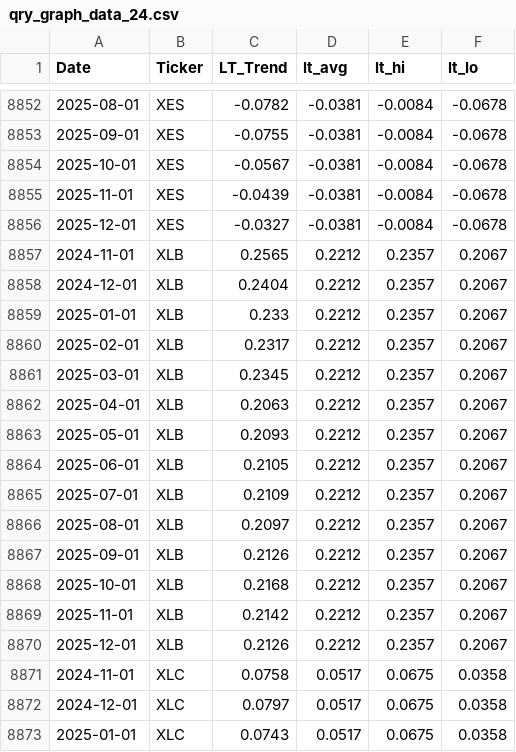
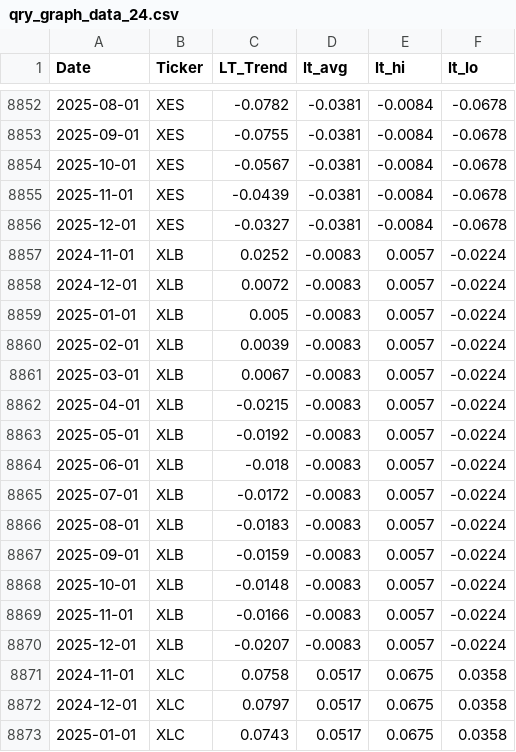
Before and after one commit to MarkmentumResearch/Demo, a CSV file: data/qry_graph_data_24.csv, drawn as a sheet; only a part is shown, gaps mark what is left out; the diff covers the shown part only.

```diff
--- a/data/qry_graph_data_24.csv
+++ b/data/qry_graph_data_24.csv
@@ -8856,16 +8856,16 @@ Date,Ticker,LT_Trend,lt_avg,lt_hi,lt_lo
 2025-12-01,XES,-0.0327,-0.0381,-0.0084,-0.0678
-2024-11-01,XLB,0.2565,0.2212,0.2357,0.2067
-2024-12-01,XLB,0.2404,0.2212,0.2357,0.2067
-2025-01-01,XLB,0.233,0.2212,0.2357,0.2067
-2025-02-01,XLB,0.2317,0.2212,0.2357,0.2067
-2025-03-01,XLB,0.2345,0.2212,0.2357,0.2067
-2025-04-01,XLB,0.2063,0.2212,0.2357,0.2067
-2025-05-01,XLB,0.2093,0.2212,0.2357,0.2067
-2025-06-01,XLB,0.2105,0.2212,0.2357,0.2067
-2025-07-01,XLB,0.2109,0.2212,0.2357,0.2067
-2025-08-01,XLB,0.2097,0.2212,0.2357,0.2067
-2025-09-01,XLB,0.2126,0.2212,0.2357,0.2067
-2025-10-01,XLB,0.2168,0.2212,0.2357,0.2067
-2025-11-01,XLB,0.2142,0.2212,0.2357,0.2067
-2025-12-01,XLB,0.2126,0.2212,0.2357,0.2067
+2024-11-01,XLB,0.0252,-0.0083,0.0057,-0.0224
+2024-12-01,XLB,0.0072,-0.0083,0.0057,-0.0224
+2025-01-01,XLB,0.005,-0.0083,0.0057,-0.0224
+2025-02-01,XLB,0.0039,-0.0083,0.0057,-0.0224
+2025-03-01,XLB,0.0067,-0.0083,0.0057,-0.0224
+2025-04-01,XLB,-0.0215,-0.0083,0.0057,-0.0224
+2025-05-01,XLB,-0.0192,-0.0083,0.0057,-0.0224
+2025-06-01,XLB,-0.018,-0.0083,0.0057,-0.0224
+2025-07-01,XLB,-0.0172,-0.0083,0.0057,-0.0224
+2025-08-01,XLB,-0.0183,-0.0083,0.0057,-0.0224
+2025-09-01,XLB,-0.0159,-0.0083,0.0057,-0.0224
+2025-10-01,XLB,-0.0148,-0.0083,0.0057,-0.0224
+2025-11-01,XLB,-0.0166,-0.0083,0.0057,-0.0224
+2025-12-01,XLB,-0.0207,-0.0083,0.0057,-0.0224
 2024-11-01,XLC,0.0758,0.0517,0.0675,0.0358
```
Also changed, not shown: 112 edited cells elsewhere in this file, data/model_score_calc.csv, data/qry_graph_data_25.csv, 24 other files.
